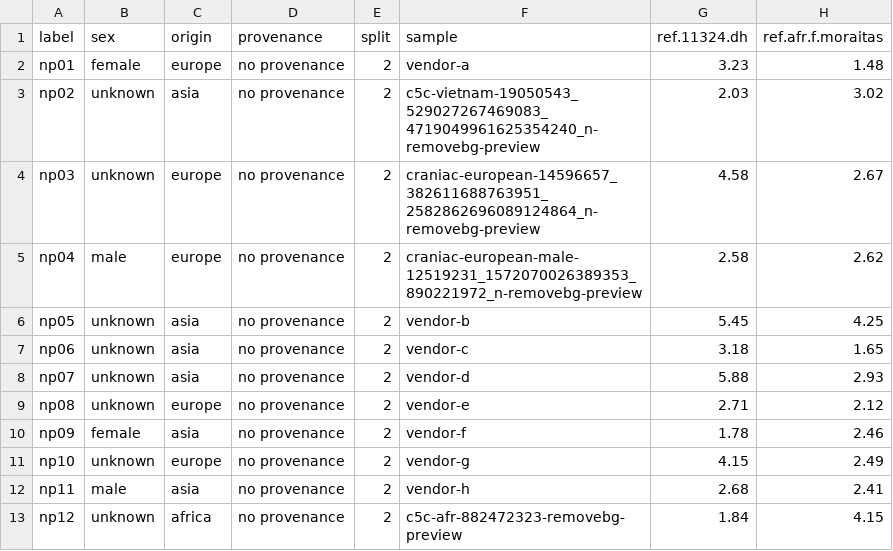
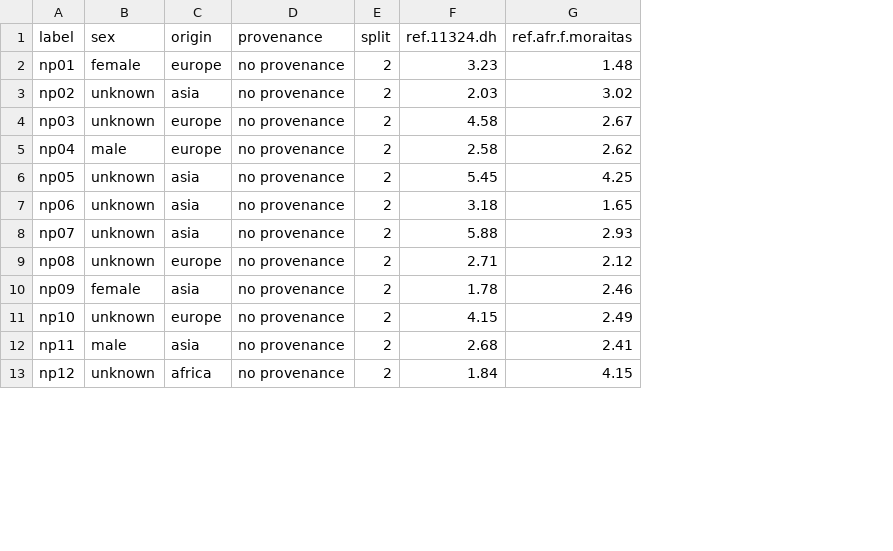
Before and after one commit to bonetrade/visual-dissimilarity, a CSV file: raw-data/ludwig-files/operational-data.csv, drawn as a sheet; only a part is shown; the diff names each change by its address in the sheet, - before the commit and + after, or states it on an @@ line.

Commit message:
Add files via upload

```diff
--- a/raw-data/ludwig-files/operational-data.csv
+++ b/raw-data/ludwig-files/operational-data.csv
-column F (sample), rows 2-13: vendor-a | c5c-vietnam-19050543_529027267469083_4719049961625354240_n-removebg-preview | craniac-european-14596657_382611688763951_2582862696089124864_n-removebg-preview | craniac-european-male-12519231_1572070026389353_890221972_n-removebg-preview | vendor-b | vendor-c | vendor-d | vendor-e | vendor-f | vendor-g | vendor-h | c5c-afr-882472323-removebg-preview
```
